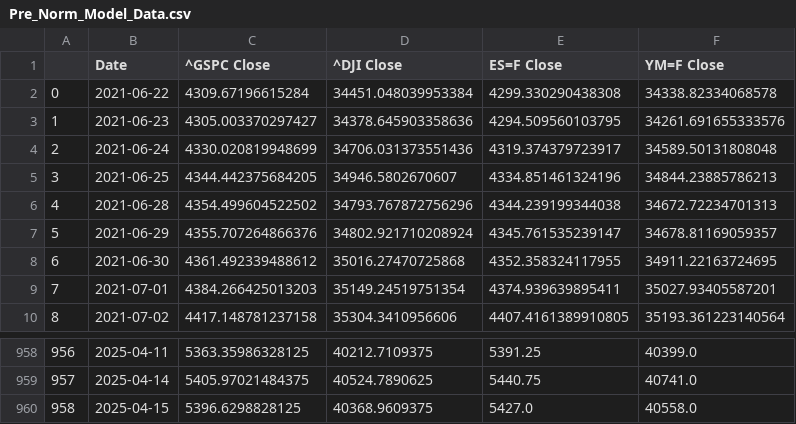
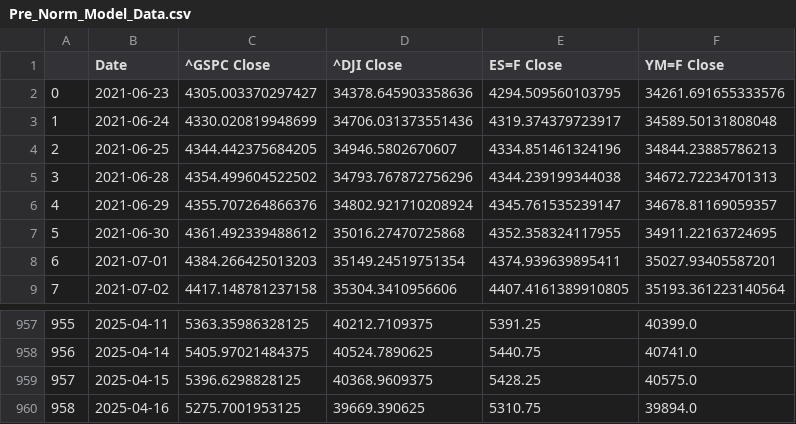
Before and after one commit to Brycekratzer/Economic-Web-DashBoard, a CSV file: data/model_data/Pre_Norm_Model_Data.csv, drawn as a sheet; only a part is shown, gaps mark what is left out; removed rows and columns are numbered as before the commit, all else as after; the diff names each change by its address in the sheet, - before the commit and + after, or states it on an @@ line.

```diff
--- a/data/model_data/Pre_Norm_Model_Data.csv
+++ b/data/model_data/Pre_Norm_Model_Data.csv
-row 2: 0 | 2021-06-22 | 4309.67196615284 | 34451.048039953384 | 4299.330290438308 | 34338.82334068578
@@ column A renumbered between rows 2 and 959 @@
-E959 (ES=F Close): 5427.0
+E959 (ES=F Close): 5428.25
-F959 (YM=F Close): 40558.0
+F959 (YM=F Close): 40575.0
+row 960: 958 | 2025-04-16 | 5275.7001953125 | 39669.390625 | 5310.75 | 39894.0
```
Also changed, not shown: data/model_data/Post_Norm_Model_Data.csv, data/model_projections/pre_prediction_stocks.csv, 13 other files.
